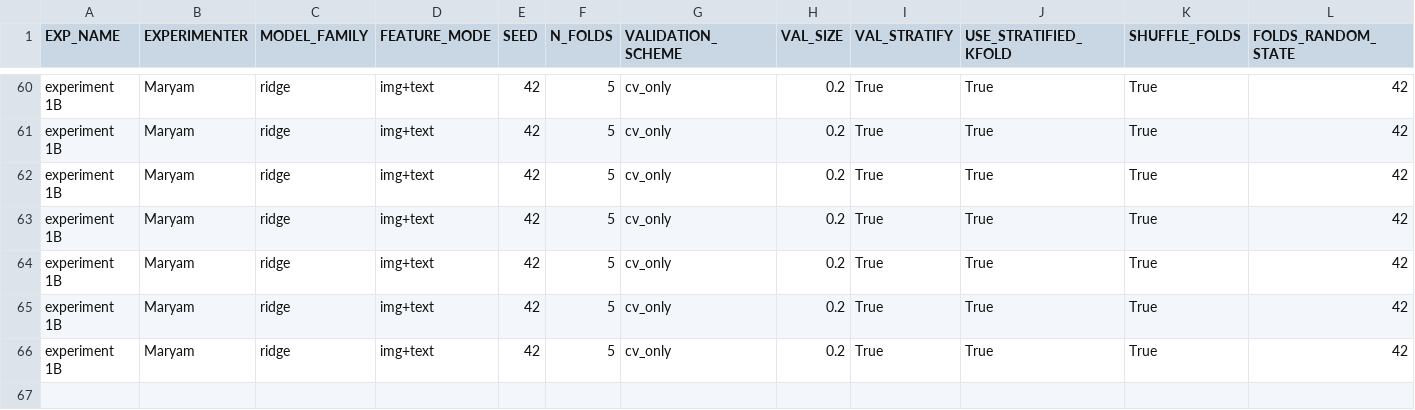
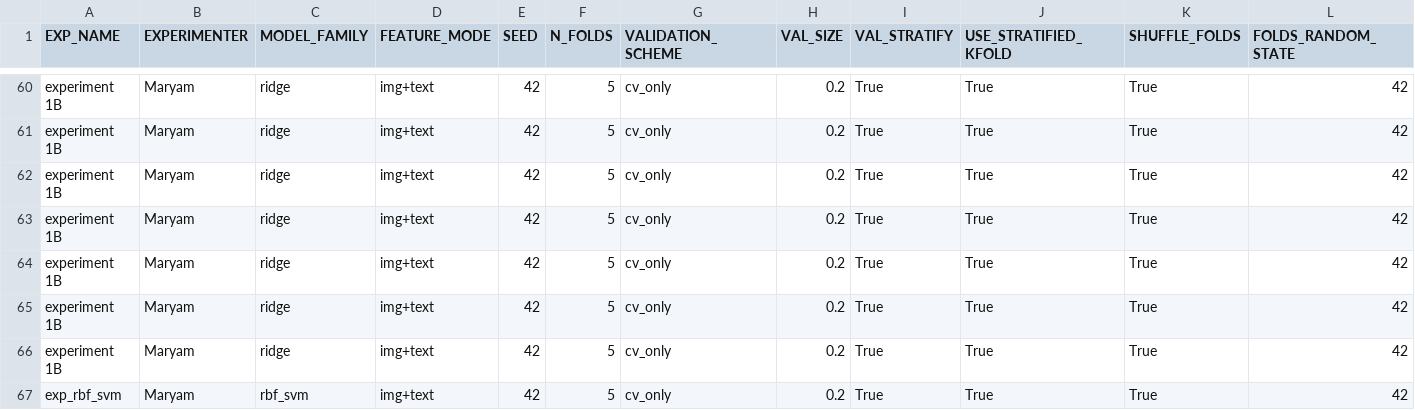
Before and after one commit to z-aqib/ml-competition, a CSV file: logs/experiments_log_Maryam.csv, drawn as a sheet; only a part is shown, gaps mark what is left out; rows hold the shown columns only; the diff names each change by its address in the sheet, - before the commit and + after, or states it on an @@ line.

Commit message:
experiment 16B, 0.6226

```diff
--- a/logs/experiments_log_Maryam.csv
+++ b/logs/experiments_log_Maryam.csv
+row 67: exp_rbf_svm | Maryam | rbf_svm | img+text | 42 | 5 | cv_only | 0.2 | True | True | True | 42
```
Also changed, not shown: 3 other files.
